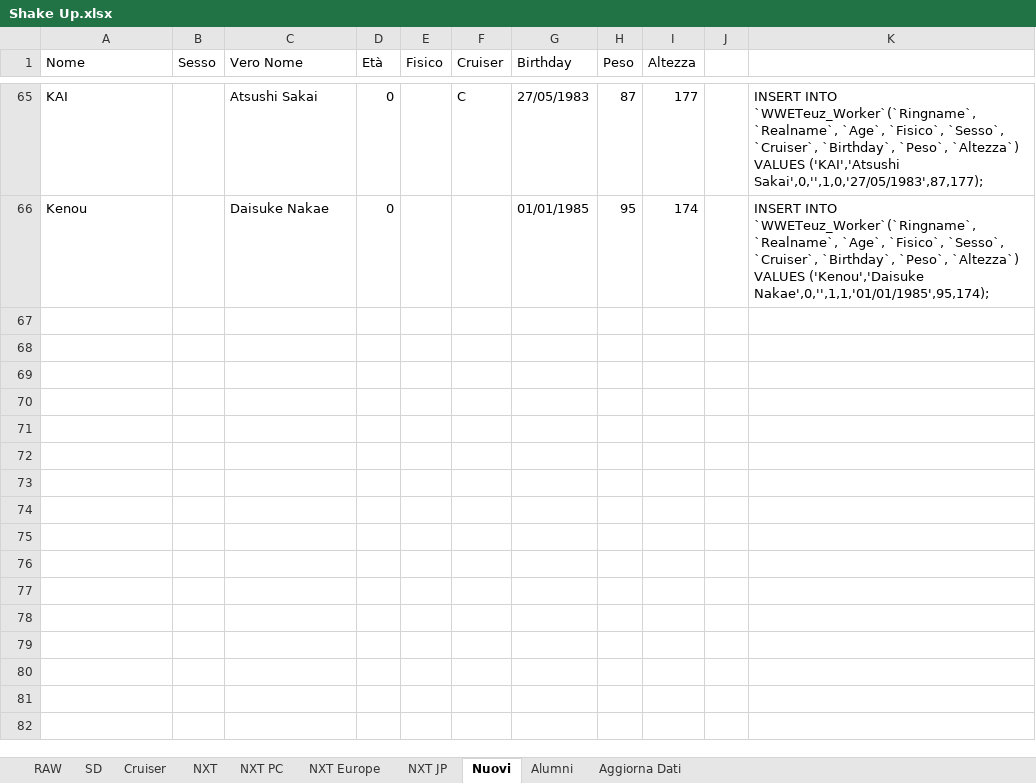
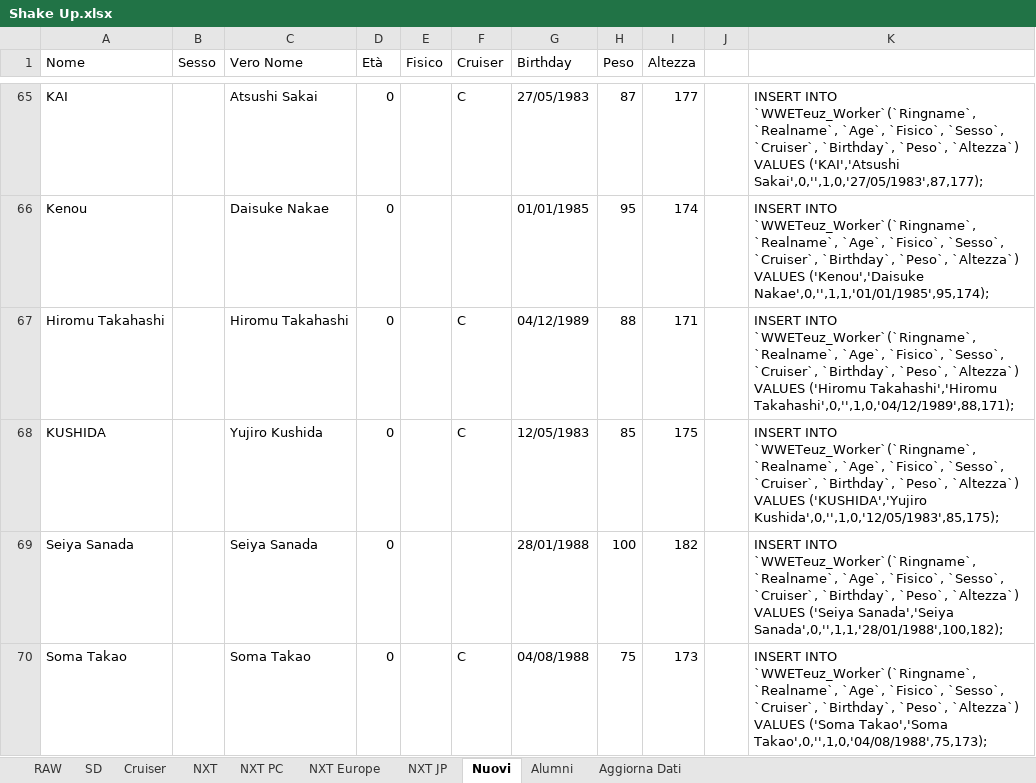
Before and after one commit to DoctorTeuz/diaryDome, an Excel workbook: dinasty/Shake Up.xlsx, sheet Nuovi, drawn as a sheet; only a part is shown, gaps mark what is left out; values as stored, in another font and other column widths than the file's, no borders; the diff names each change by its address in the sheet, - before the commit and + after, or states it on an @@ line.

```diff
--- a/dinasty/Shake Up.xlsx (sheet Nuovi)
+++ b/dinasty/Shake Up.xlsx (sheet Nuovi)
+row 67: Hiromu Takahashi |  | Hiromu Takahashi | 0 |  | C | 04/12/1989 | 88 | 171 |  | INSERT INTO `WWETeuz_Worker`(`Ringname`, `Realname`, `Age`, `Fisico`, `Sesso`, `Cruiser`, `Birthday`, `Peso`, `Altezza`) VALUES ('Hiromu Takahashi','Hiromu Takahashi',0,'',1,0,'04/12/1989',88,171);
+row 68: KUSHIDA |  | Yujiro Kushida | 0 |  | C | 12/05/1983 | 85 | 175 |  | INSERT INTO `WWETeuz_Worker`(`Ringname`, `Realname`, `Age`, `Fisico`, `Sesso`, `Cruiser`, `Birthday`, `Peso`, `Altezza`) VALUES ('KUSHIDA','Yujiro Kushida',0,'',1,0,'12/05/1983',85,175);
+row 69: Seiya Sanada |  | Seiya Sanada | 0 |  |  | 28/01/1988 | 100 | 182 |  | INSERT INTO `WWETeuz_Worker`(`Ringname`, `Realname`, `Age`, `Fisico`, `Sesso`, `Cruiser`, `Birthday`, `Peso`, `Altezza`) VALUES ('Seiya Sanada','Seiya Sanada',0,'',1,1,'28/01/1988',100,182);
+row 70: Soma Takao |  | Soma Takao | 0 |  | C | 04/08/1988 | 75 | 173 |  | INSERT INTO `WWETeuz_Worker`(`Ringname`, `Realname`, `Age`, `Fisico`, `Sesso`, `Cruiser`, `Birthday`, `Peso`, `Altezza`) VALUES ('Soma Takao','Soma Takao',0,'',1,0,'04/08/1988',75,173);
```
Also changed, not shown: sheet NXT JP, F1/Tempi.xlsx, 4 other files.
